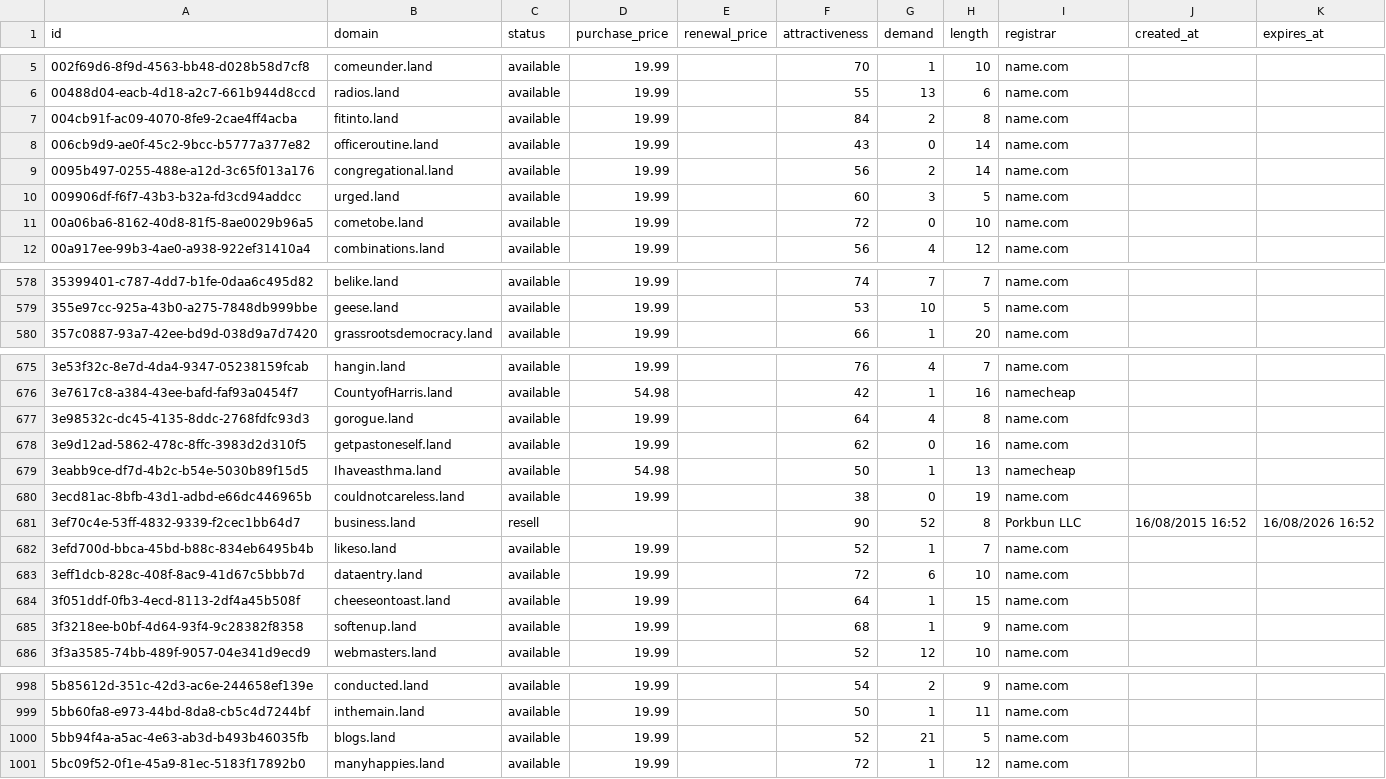
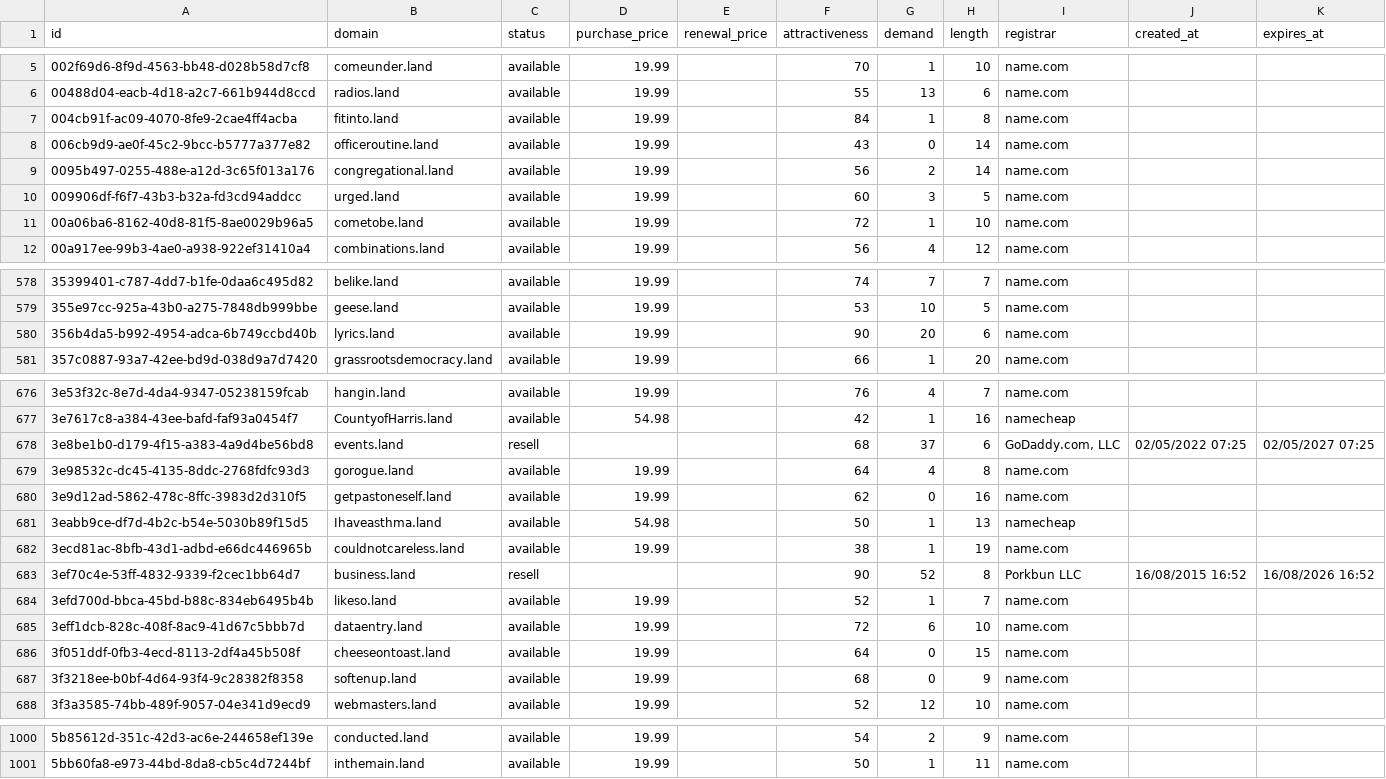
Before and after one commit to UniqueDomains/land-oneword-domains, a CSV file: land.csv, drawn as a sheet; only a part is shown, gaps mark what is left out; the diff covers the shown part only.

Commit message:
Domains update

```diff
--- a/land.csv
+++ b/land.csv
@@ -6,3 +6,3 @@ id,domain,status,purchase_price,renewal_price,attractiveness,demand,length,regis
 00488d04-eacb-4d18-a2c7-661b944d8ccd,radios.land,available,19.99,,55,13,6,name.com,,
-004cb91f-ac09-4070-8fe9-2cae4ff4acba,fitinto.land,available,19.99,,84,2,8,name.com,,
+004cb91f-ac09-4070-8fe9-2cae4ff4acba,fitinto.land,available,19.99,,84,1,8,name.com,,
 006cb9d9-ae0f-45c2-9bcc-b5777a377e82,officeroutine.land,available,19.99,,43,0,14,name.com,,
@@ -10,3 +10,3 @@ id,domain,status,purchase_price,renewal_price,attractiveness,demand,length,regis
 009906df-f6f7-43b3-b32a-fd3cd94addcc,urged.land,available,19.99,,60,3,5,name.com,,
-00a06ba6-8162-40d8-81f5-8ae0029b96a5,cometobe.land,available,19.99,,72,0,10,name.com,,
+00a06ba6-8162-40d8-81f5-8ae0029b96a5,cometobe.land,available,19.99,,72,1,10,name.com,,
 00a917ee-99b3-4ae0-a938-922ef31410a4,combinations.land,available,19.99,,56,4,12,name.com,,
@@ -579,2 +579,3 @@ id,domain,status,purchase_price,renewal_price,attractiveness,demand,length,regis
 355e97cc-925a-43b0-a275-7848db999bbe,geese.land,available,19.99,,53,10,5,name.com,,
+356b4da5-b992-4954-adca-6b749ccbd40b,lyrics.land,available,19.99,,90,20,6,name.com,,
 357c0887-93a7-42ee-bd9d-038d9a7d7420,grassrootsdemocracy.land,available,19.99,,66,1,20,name.com,,
@@ -676,2 +677,3 @@ id,domain,status,purchase_price,renewal_price,attractiveness,demand,length,regis
 3e7617c8-a384-43ee-bafd-faf93a0454f7,CountyofHarris.land,available,54.98,,42,1,16,namecheap,,
+3e8be1b0-d179-4f15-a383-4a9d4be56bd8,events.land,resell,,,68,37,6,"GoDaddy.com, LLC",02/05/2022 07:25,02/05/2027 07:25
 3e98532c-dc45-4135-8ddc-2768fdfc93d3,gorogue.land,available,19.99,,64,4,8,name.com,,
@@ -679,3 +681,3 @@ id,domain,status,purchase_price,renewal_price,attractiveness,demand,length,regis
 3eabb9ce-df7d-4b2c-b54e-5030b89f15d5,Ihaveasthma.land,available,54.98,,50,1,13,namecheap,,
-3ecd81ac-8bfb-43d1-adbd-e66dc446965b,couldnotcareless.land,available,19.99,,38,0,19,name.com,,
+3ecd81ac-8bfb-43d1-adbd-e66dc446965b,couldnotcareless.land,available,19.99,,38,1,19,name.com,,
 3ef70c4e-53ff-4832-9339-f2cec1bb64d7,business.land,resell,,,90,52,8,Porkbun LLC,16/08/2015 16:52,16/08/2026 16:52
@@ -683,4 +685,4 @@ id,domain,status,purchase_price,renewal_price,attractiveness,demand,length,regis
 3eff1dcb-828c-408f-8ac9-41d67c5bbb7d,dataentry.land,available,19.99,,72,6,10,name.com,,
-3f051ddf-0fb3-4ecd-8113-2df4a45b508f,cheeseontoast.land,available,19.99,,64,1,15,name.com,,
-3f3218ee-b0bf-4d64-93f4-9c28382f8358,softenup.land,available,19.99,,68,1,9,name.com,,
+3f051ddf-0fb3-4ecd-8113-2df4a45b508f,cheeseontoast.land,available,19.99,,64,0,15,name.com,,
+3f3218ee-b0bf-4d64-93f4-9c28382f8358,softenup.land,available,19.99,,68,0,9,name.com,,
 3f3a3585-74bb-489f-9057-04e341d9ecd9,webmasters.land,available,19.99,,52,12,10,name.com,,
@@ -999,3 +1001 @@ id,domain,status,purchase_price,renewal_price,attractiveness,demand,length,regis
 5bb60fa8-e973-44bd-8da8-cb5c4d7244bf,inthemain.land,available,19.99,,50,1,11,name.com,,
-5bb94f4a-a5ac-4e63-ab3d-b493b46035fb,blogs.land,available,19.99,,52,21,5,name.com,,
-5bc09f52-0f1e-45a9-81ec-5183f17892b0,manyhappies.land,available,19.99,,72,1,12,name.com,,
```
Also changed, not shown: 47 edited cells elsewhere in this file, 4 other files.
